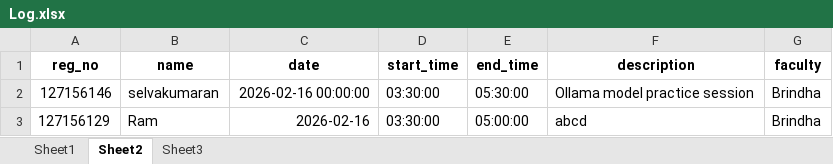
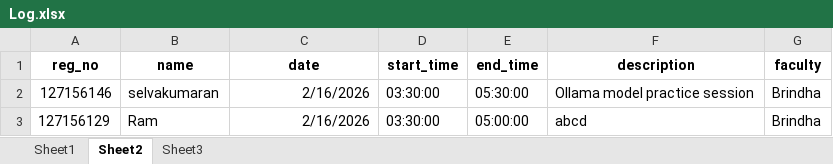
Before and after one commit to SELVAKUMARAN-BALAGURU/CUB_LOG, an Excel workbook: Log.xlsx, sheet Sheet2, drawn as a sheet; values as stored, in another font and other column widths than the file's, no borders; the diff names each change by its address in the sheet, - before the commit and + after, or states it on an @@ line.

```diff
--- a/Log.xlsx (sheet Sheet2)
+++ b/Log.xlsx (sheet Sheet2)
-C2 (date): 2026-02-16 00:00:00
+C2 (date): 2/16/2026
-C3 (date): 2026-02-16
+C3 (date): 2/16/2026
```
Also changed, not shown: 1 other file.
